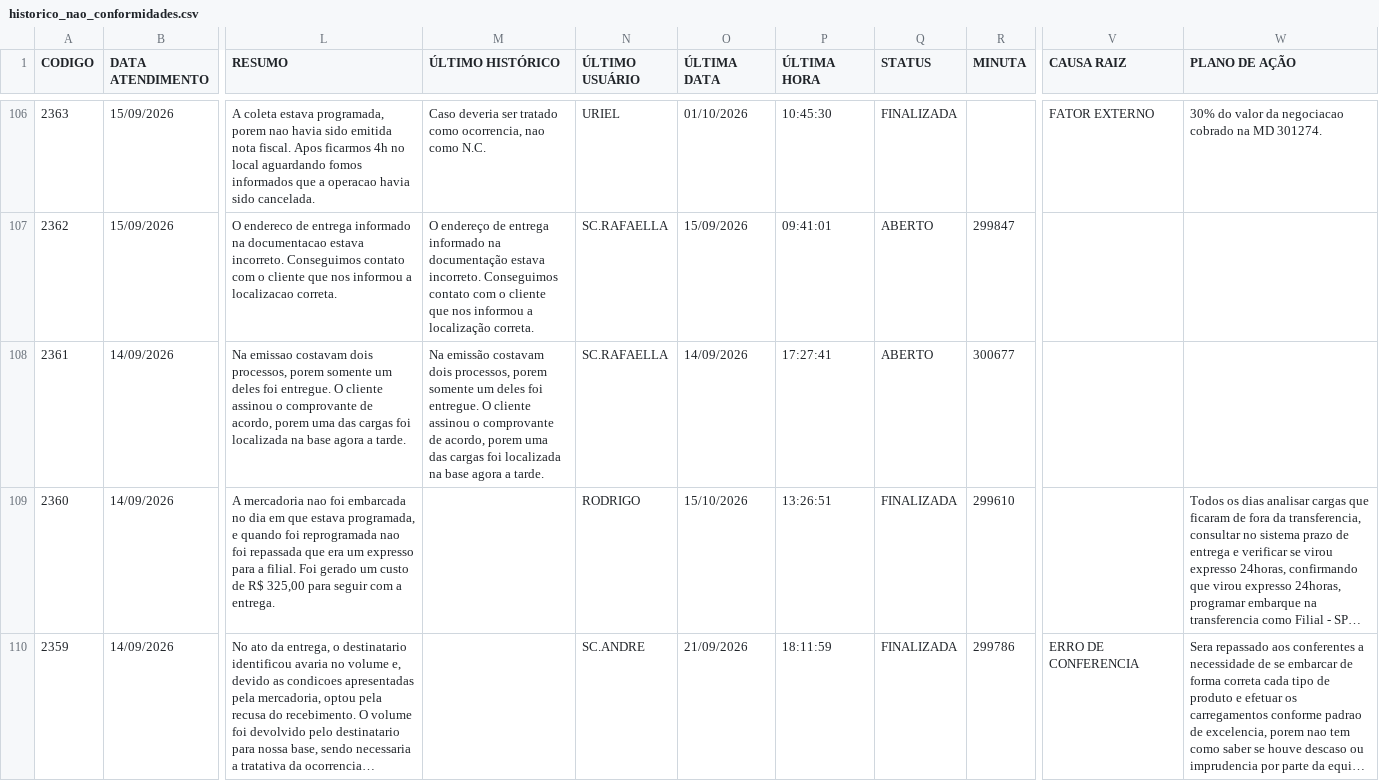
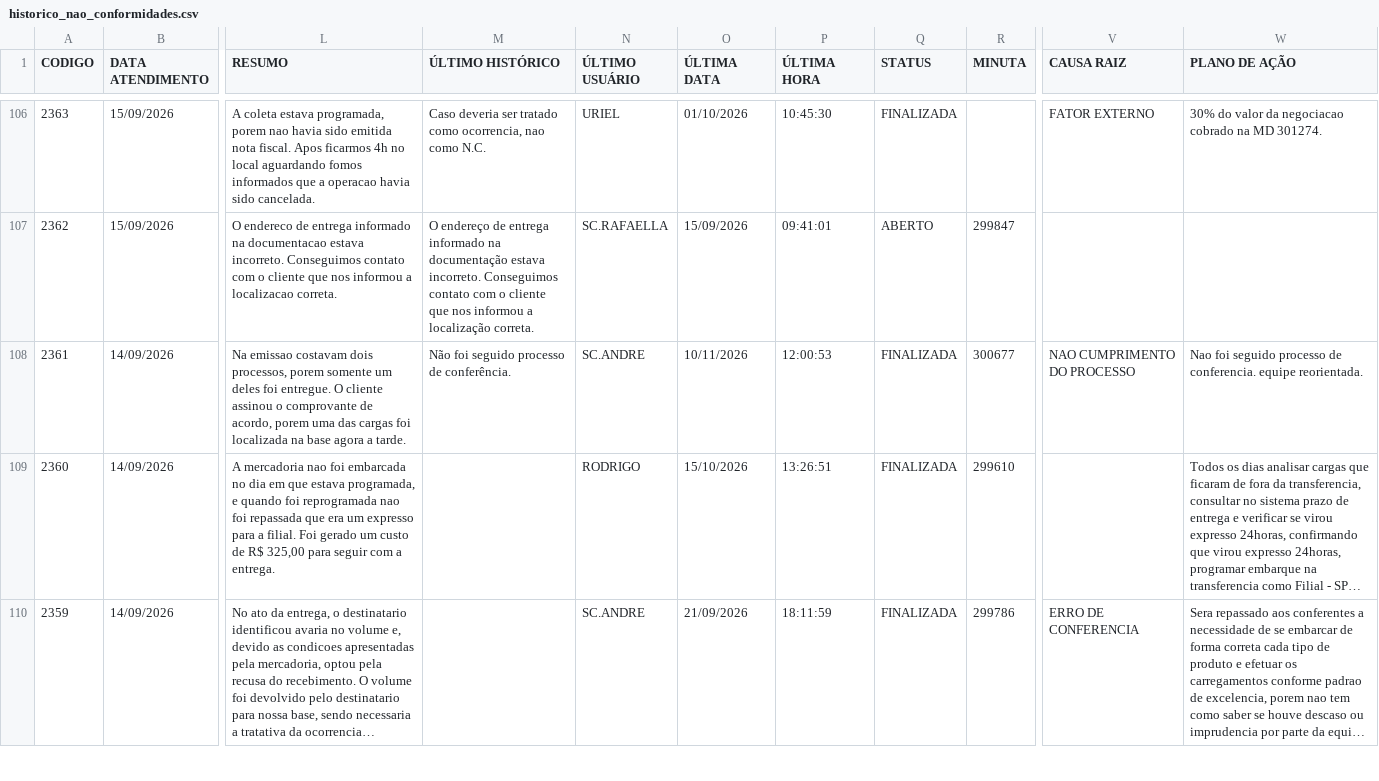
Before and after one commit to FranciscoSilva-sys/portoex-painel, a CSV file: historico_nao_conformidades.csv, drawn as a sheet; only a part is shown, gaps mark what is left out; long unchanged cells end in …; the diff covers the shown part only; the diff names each change by its address in the sheet, - before the commit and + after, or states it on an @@ line.

```diff
--- a/historico_nao_conformidades.csv
+++ b/historico_nao_conformidades.csv
-M108 (ÚLTIMO HISTÓRICO): Na emissão costavam dois processos, porem somente um deles foi entregue. O cliente assinou o comprovante de acordo, porem uma das cargas foi localizada na base agora a tarde.
+M108 (ÚLTIMO HISTÓRICO): Não foi seguido processo de conferência.
-N108 (ÚLTIMO USUÁRIO): SC.RAFAELLA
+N108 (ÚLTIMO USUÁRIO): SC.ANDRE
-O108 (ÚLTIMA DATA): 14/09/2026
+O108 (ÚLTIMA DATA): 10/11/2026
-P108 (ÚLTIMA HORA): 17:27:41
+P108 (ÚLTIMA HORA): 12:00:53
-Q108 (STATUS): ABERTO
+Q108 (STATUS): FINALIZADA
-V108 (CAUSA RAIZ): (empty)
+V108 (CAUSA RAIZ): NAO CUMPRIMENTO DO PROCESSO
-W108 (PLANO DE AÇÃO): (empty)
+W108 (PLANO DE AÇÃO): Nao foi seguido processo de conferencia. equipe reorientada.
```
Also changed, not shown: 81 edited cells elsewhere in this file, 1 other file.
